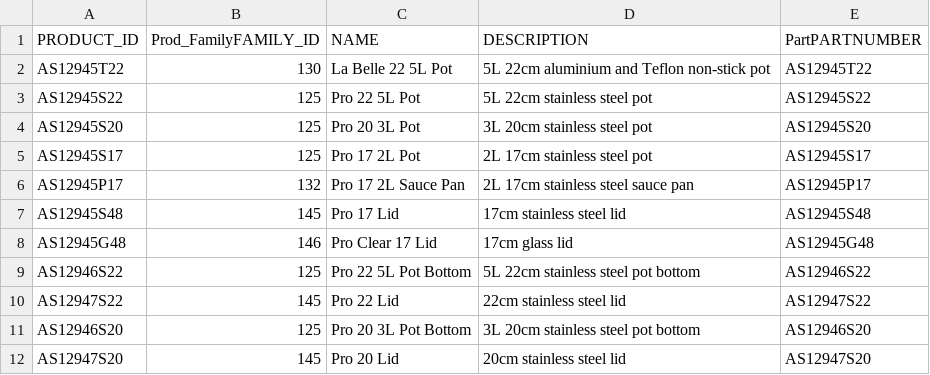
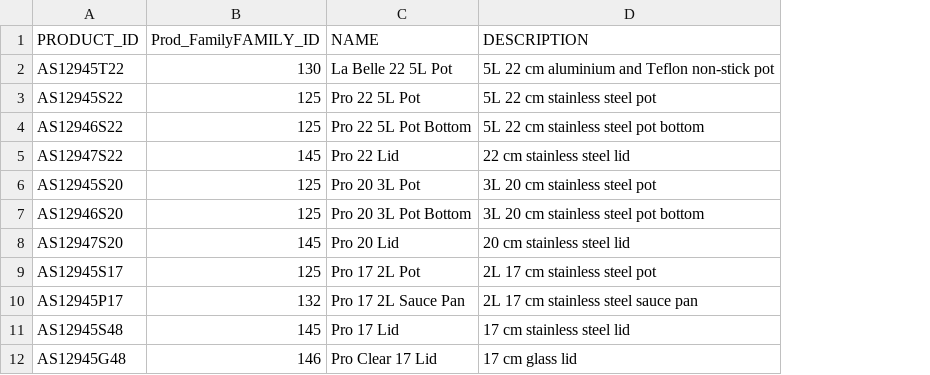
Before and after one commit to JorgeUbaldoR/sem3-25-pi-2024_25-G131, a CSV file: prodPlanSimulator(ESINF)/main/java/pt/ipp/isep/dei/esoft/project/files/data_base/products.csv, drawn as a sheet; removed rows and columns are numbered as before the commit, all else as after; the diff names each change by its address in the sheet, - before the commit and + after, or states it on an @@ line.

```diff
--- a/prodPlanSimulator(ESINF)/main/java/pt/ipp/isep/dei/esoft/project/files/data_base/products.csv
+++ b/prodPlanSimulator(ESINF)/main/java/pt/ipp/isep/dei/esoft/project/files/data_base/products.csv
-column E (PartPARTNUMBER), rows 2-8: AS12945T22 | AS12945S22 | AS12945S20 | AS12945S17 | AS12945P17 | AS12945S48 | AS12945G48
-D2 (DESCRIPTION): 5L 22cm aluminium and Teflon non-stick pot
+D2 (DESCRIPTION): 5L 22 cm aluminium and Teflon non-stick pot
-D3 (DESCRIPTION): 5L 22cm stainless steel pot
+D3 (DESCRIPTION): 5L 22 cm stainless steel pot
+row 4: AS12946S22 | 125 | Pro 22 5L Pot Bottom | 5L 22 cm stainless steel pot bottom
+row 5: AS12947S22 | 145 | Pro 22 Lid | 22 cm stainless steel lid
-D6 (DESCRIPTION): 3L 20cm stainless steel pot
+D6 (DESCRIPTION): 3L 20 cm stainless steel pot
+row 7: AS12946S20 | 125 | Pro 20 3L Pot Bottom | 3L 20 cm stainless steel pot bottom
+row 8: AS12947S20 | 145 | Pro 20 Lid | 20 cm stainless steel lid
-D9 (DESCRIPTION): 2L 17cm stainless steel pot
+D9 (DESCRIPTION): 2L 17 cm stainless steel pot
-D10 (DESCRIPTION): 2L 17cm stainless steel sauce pan
+D10 (DESCRIPTION): 2L 17 cm stainless steel sauce pan
-D11 (DESCRIPTION): 17cm stainless steel lid
+D11 (DESCRIPTION): 17 cm stainless steel lid
-D12 (DESCRIPTION): 17cm glass lid
+D12 (DESCRIPTION): 17 cm glass lid
-row 9: AS12946S22 | 125 | Pro 22 5L Pot Bottom | 5L 22cm stainless steel pot bottom | AS12946S22
-row 10: AS12947S22 | 145 | Pro 22 Lid | 22cm stainless steel lid | AS12947S22
-row 11: AS12946S20 | 125 | Pro 20 3L Pot Bottom | 3L 20cm stainless steel pot bottom | AS12946S20
-row 12: AS12947S20 | 145 | Pro 20 Lid | 20cm stainless steel lid | AS12947S20
```
Also changed, not shown: prodPlanSimulator(ESINF)/main/java/pt/ipp/isep/dei/esoft/project/files/data_base/orders.csv, prodPlanSimulator(ESINF)/main/java/pt/ipp/isep/dei/esoft/project/files/data_base/part.csv, 2 other files.
